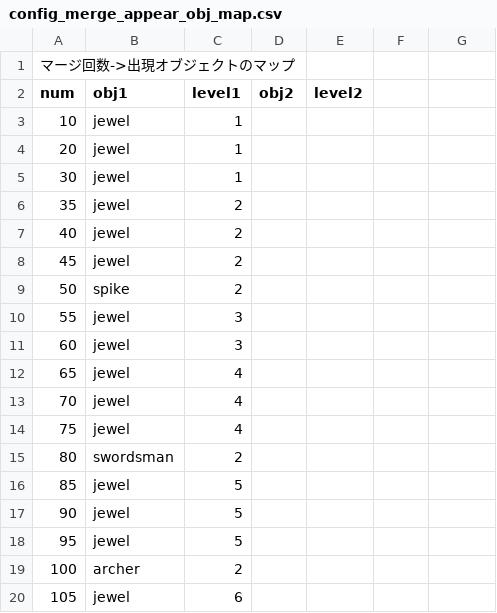
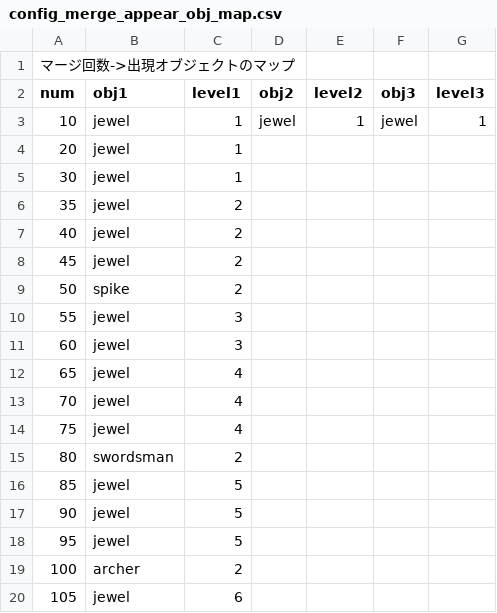
Before and after one commit to dko5ki23t/box_pusher, a CSV file: assets/texts/config_merge_appear_obj_map.csv, drawn as a sheet.

```diff
--- a/assets/texts/config_merge_appear_obj_map.csv
+++ b/assets/texts/config_merge_appear_obj_map.csv
@@ -1,4 +1,4 @@
 マージ回数->出現オブジェクトのマップ
-num, obj1, level1, obj2, level2
-10, jewel, 1
+num, obj1, level1, obj2, level2, obj3, level3
+10, jewel, 1, jewel, 1, jewel, 1
 20, jewel, 1
```
Also changed, not shown: 3 other files.
